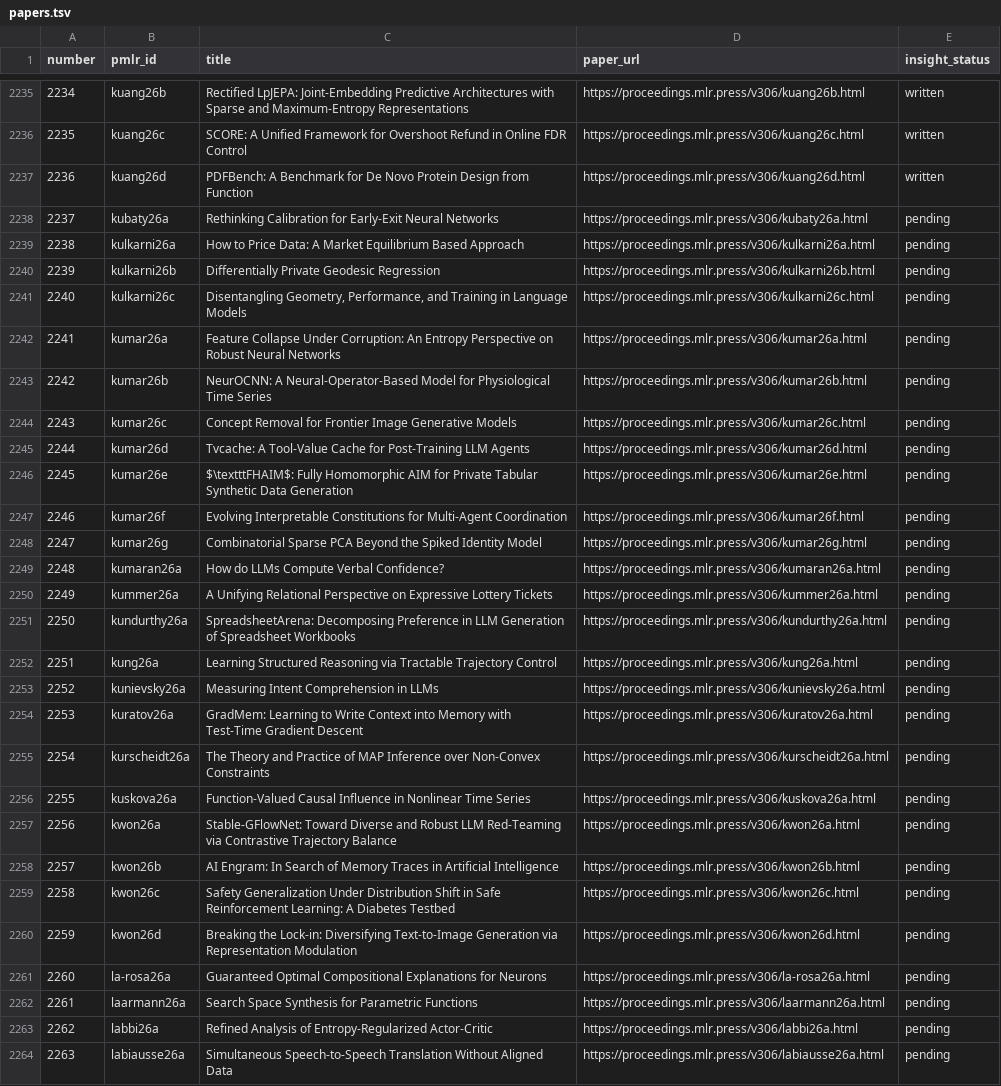
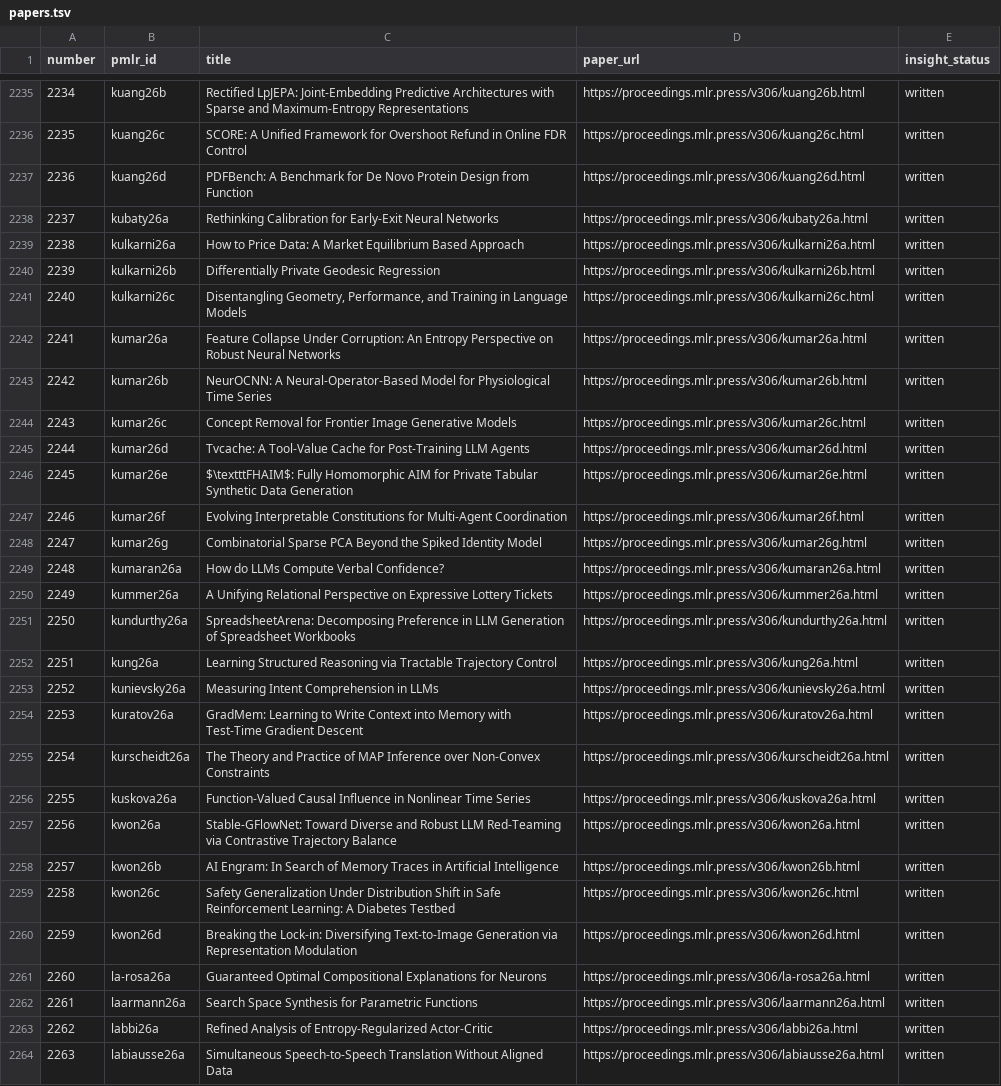
Before and after one commit to rascal-yang/Awesome-Research-Insights, a TSV file: conferences/icml-2026/papers.tsv, drawn as a sheet; only a part is shown, gaps mark what is left out; the diff covers the shown part only; the diff names each change by its address in the sheet, - before the commit and + after, or states it on an @@ line.

Commit message:
Add ICML 2026 paper cards for papers 2237 through 2304

```diff
--- a/conferences/icml-2026/papers.tsv
+++ b/conferences/icml-2026/papers.tsv
-E2238:E2264 (insight_status): pending
+E2238:E2264 (insight_status): written
```
Also changed, not shown: 41 edited cells elsewhere in this file, conferences/icml-2026/classification.tsv, 42 other files.
